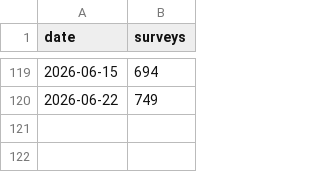
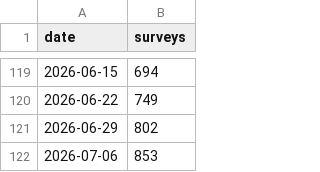
Before and after one commit to We3wei/bsl108-status, a CSV file: daily_progress.csv, drawn as a sheet; only a part is shown, gaps mark what is left out.

```diff
--- a/daily_progress.csv
+++ b/daily_progress.csv
@@ -120 +120,3 @@
 2026-06-22,749
+2026-06-29,802
+2026-07-06,853
```
Also changed, not shown: 1 other file.
